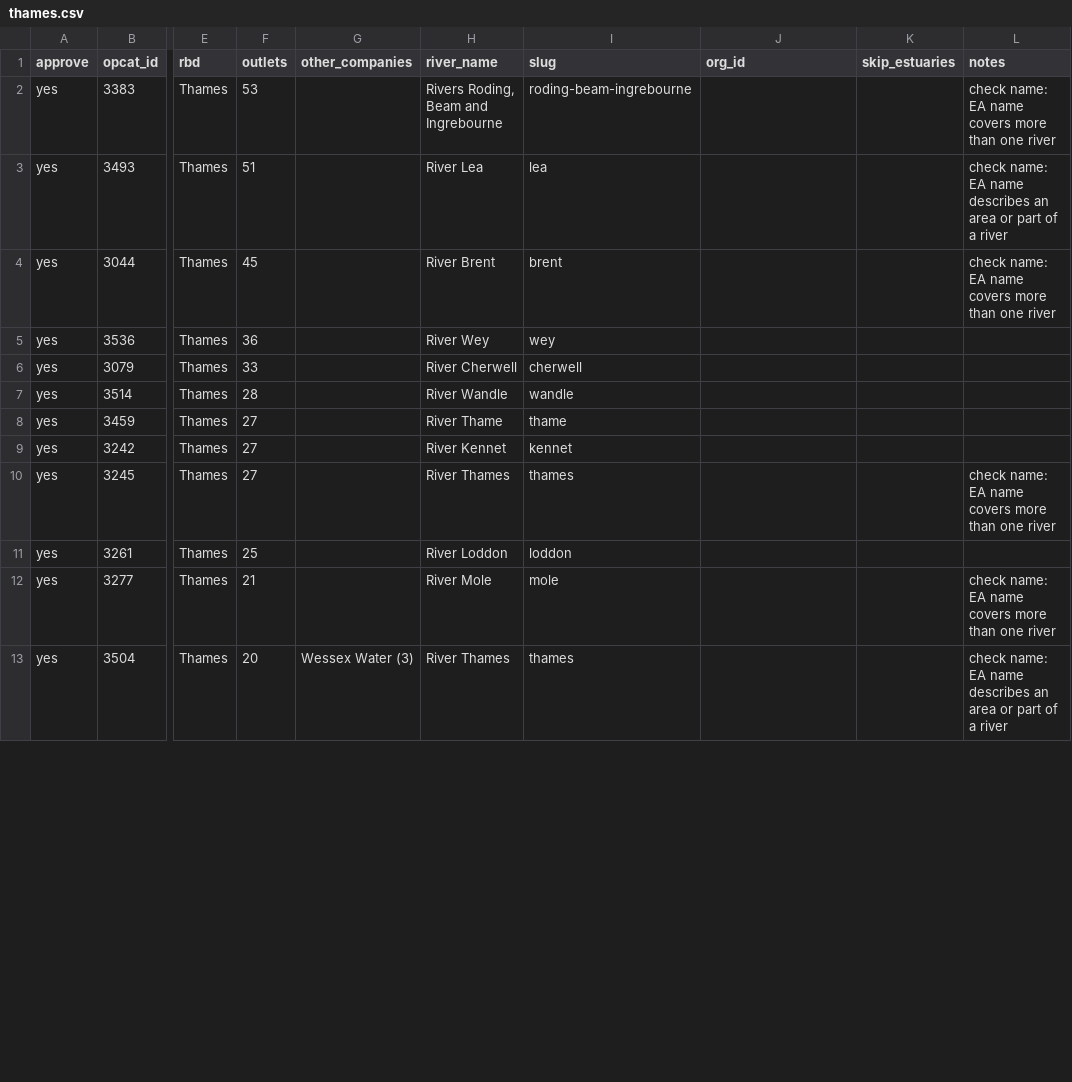
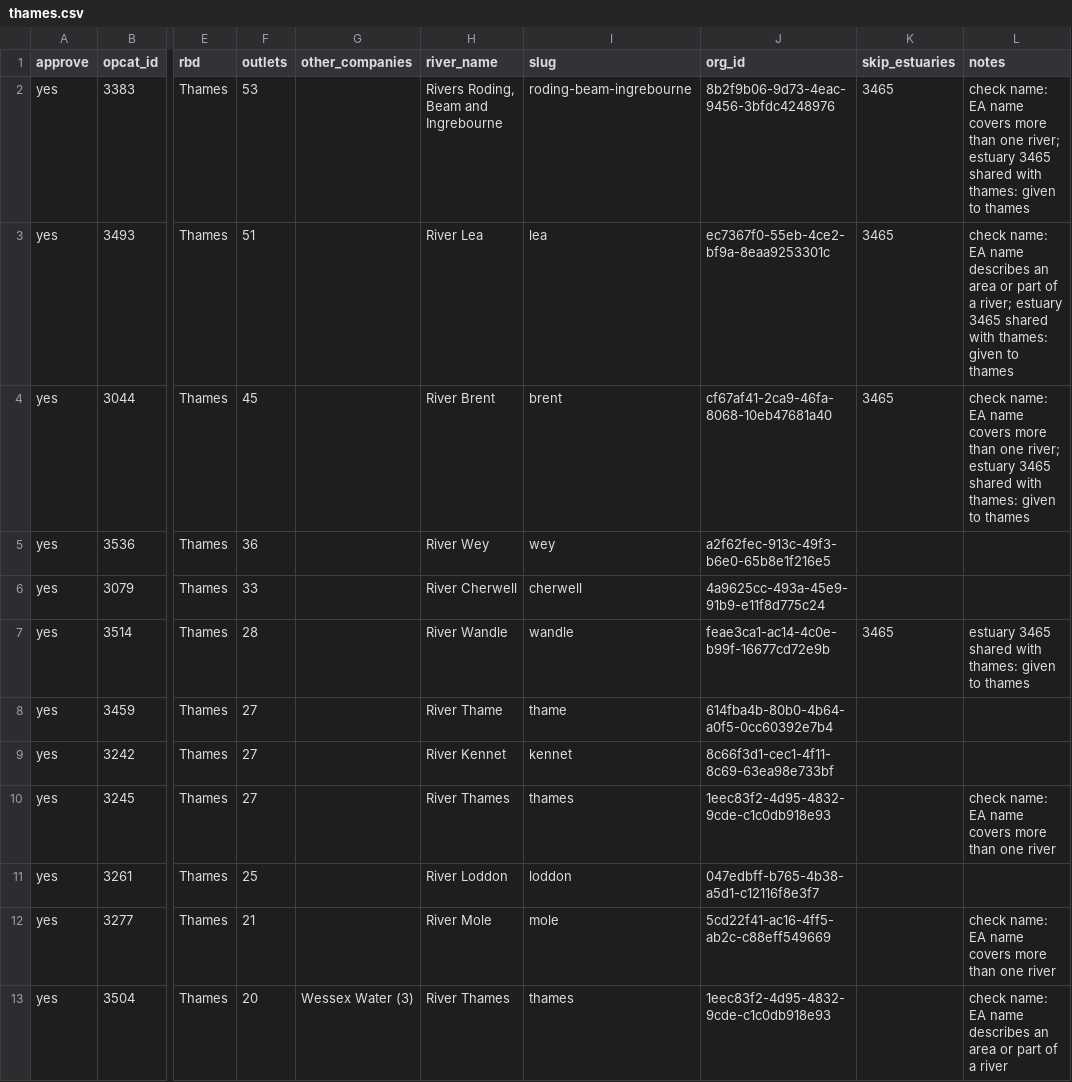
Before and after one commit to robworthington/riverhub, a CSV file: batches/thames.csv, drawn as a sheet; only a part is shown, gaps mark what is left out; the diff covers the shown part only; the diff names each change by its address in the sheet, - before the commit and + after, or states it on an @@ line.

```diff
--- a/batches/thames.csv
+++ b/batches/thames.csv
-J2 (org_id): (empty)
+J2 (org_id): 8b2f9b06-9d73-4eac-9456-3bfdc4248976
-K2:K4 (skip_estuaries): (empty)
+K2:K4 (skip_estuaries): 3465
-L2 (notes): …than one river
+L2 (notes): …than one river; estuary 3465 shared with thames: given to thames
-J3 (org_id): (empty)
+J3 (org_id): ec7367f0-55eb-4ce2-bf9a-8eaa9253301c
-L3 (notes): …of a river
+L3 (notes): …of a river; estuary 3465 shared with thames: given to thames
-J4 (org_id): (empty)
+J4 (org_id): cf67af41-2ca9-46fa-8068-10eb47681a40
-L4 (notes): …than one river
+L4 (notes): …than one river; estuary 3465 shared with thames: given to thames
-J5 (org_id): (empty)
+J5 (org_id): a2f62fec-913c-49f3-b6e0-65b8e1f216e5
-J6 (org_id): (empty)
+J6 (org_id): 4a9625cc-493a-45e9-91b9-e11f8d775c24
-J7 (org_id): (empty)
+J7 (org_id): feae3ca1-ac14-4c0e-b99f-16677cd72e9b
-K7 (skip_estuaries): (empty)
+K7 (skip_estuaries): 3465
-L7 (notes): (empty)
+L7 (notes): estuary 3465 shared with thames: given to thames
-J8 (org_id): (empty)
+J8 (org_id): 614fba4b-80b0-4b64-a0f5-0cc60392e7b4
-J9 (org_id): (empty)
+J9 (org_id): 8c66f3d1-cec1-4f11-8c69-63ea98e733bf
-J10 (org_id): (empty)
+J10 (org_id): 1eec83f2-4d95-4832-9cde-c1c0db918e93
-J11 (org_id): (empty)
+J11 (org_id): 047edbff-b765-4b38-a5d1-c12116f8e3f7
-J12 (org_id): (empty)
+J12 (org_id): 5cd22f41-ac16-4ff5-ab2c-c88eff549669
-J13 (org_id): (empty)
+J13 (org_id): 1eec83f2-4d95-4832-9cde-c1c0db918e93
```
Also changed, not shown: 23 edited cells elsewhere in this file, 22 other files.
